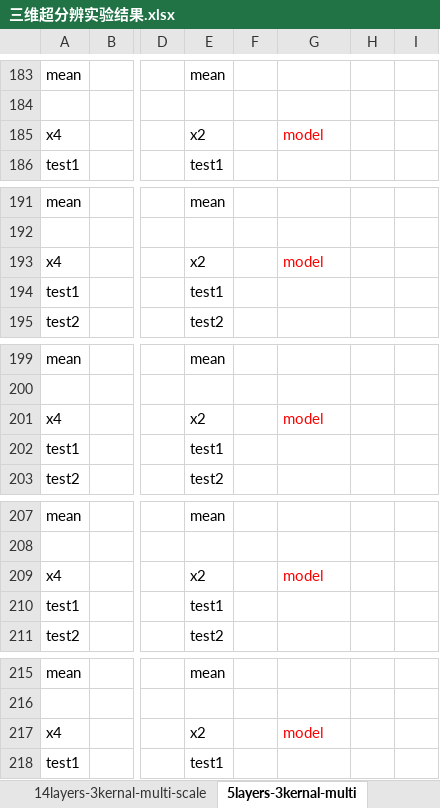
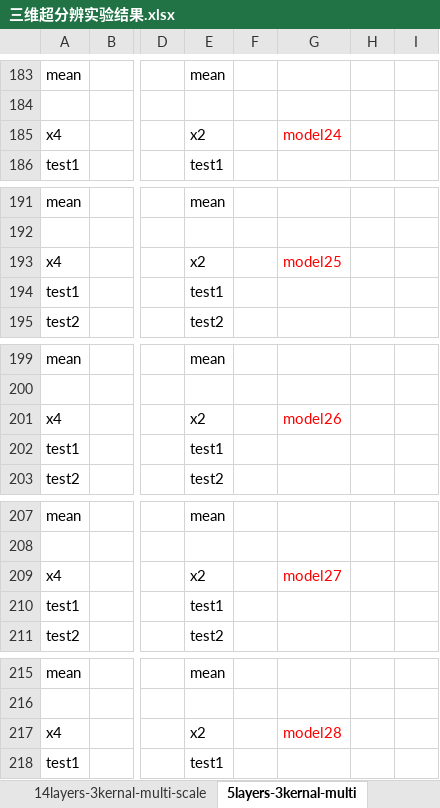
Before and after one commit to ellisonWangDD/Graduation_Thesis, an Excel workbook: 三维超分辨实验结果.xlsx, sheet 5layers-3kernal-multi, drawn as a sheet; only a part is shown, gaps mark what is left out; values as stored, in another font and other column widths than the file's, no borders; the diff covers the shown part only; the diff names each change by its address in the sheet, - before the commit and + after, or states it on an @@ line.

```diff
--- a/三维超分辨实验结果.xlsx (sheet 5layers-3kernal-multi)
+++ b/三维超分辨实验结果.xlsx (sheet 5layers-3kernal-multi)
-G185: model
+G185: model24
-G193: model
+G193: model25
-G201: model
+G201: model26
-G209: model
+G209: model27
-G217: model
+G217: model28
```
Also changed, not shown: 6 edited cells elsewhere in this sheet, sheet 12layers-3kernal-multi, other sheet tabs, formulas that keep their value.
